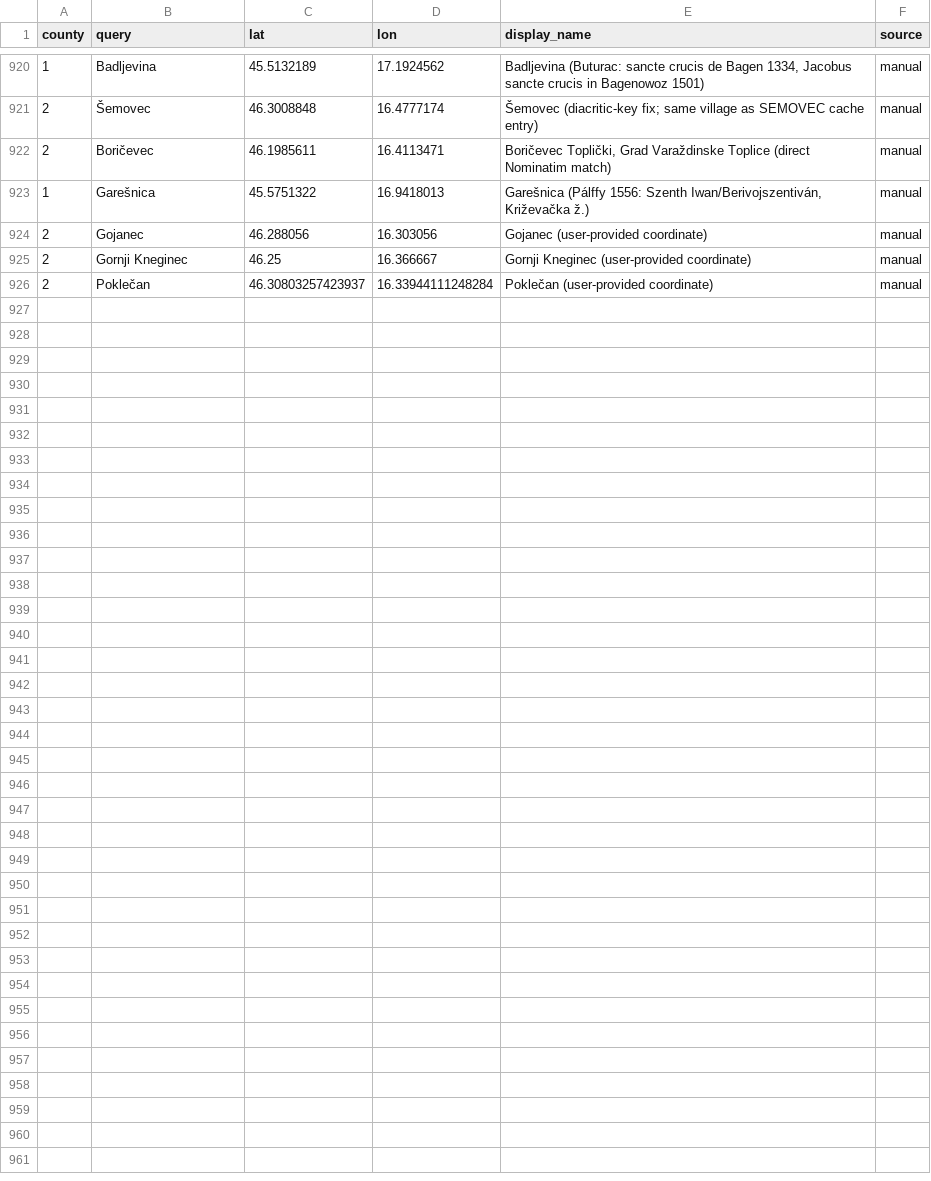
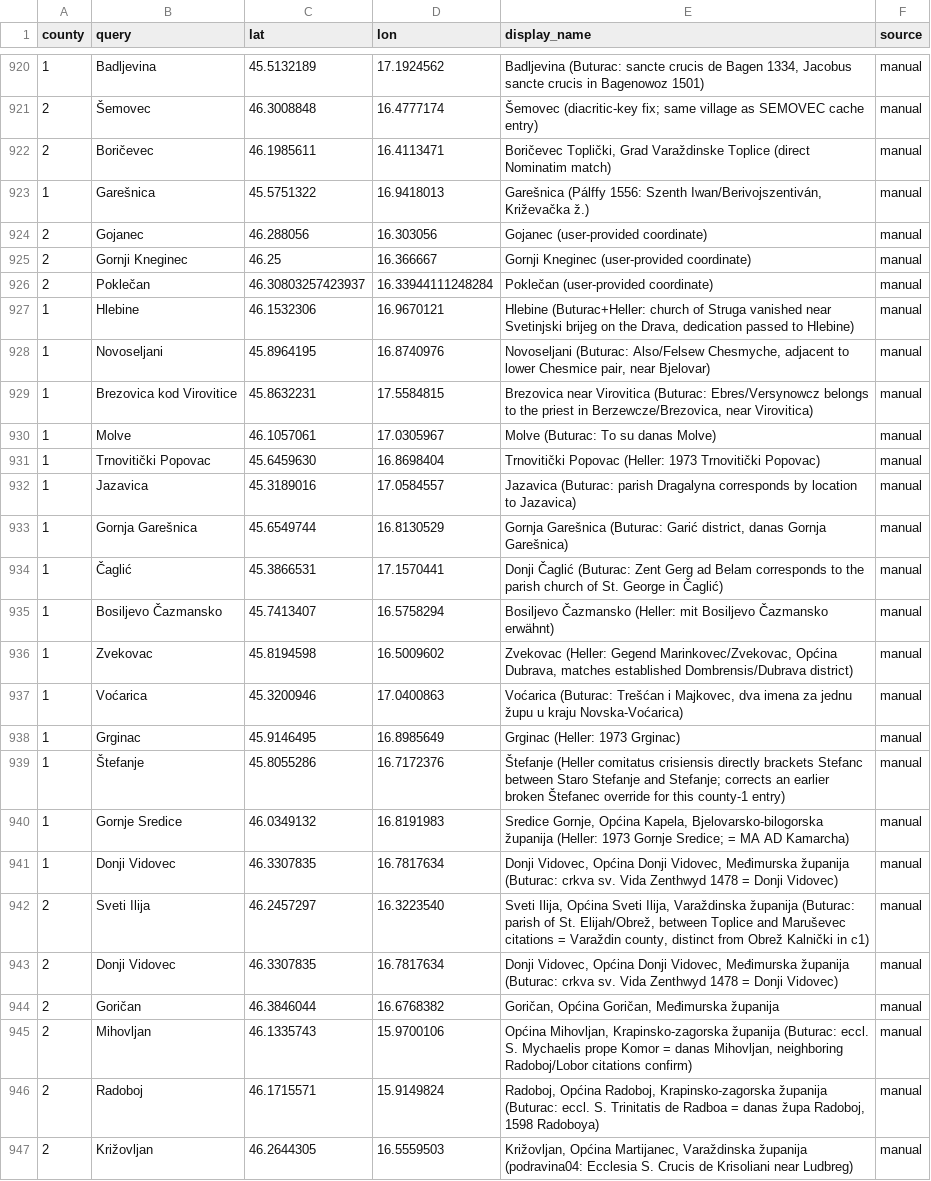
Before and after one commit to tombali/populus-early-modern-croatia, a CSV file: data/manual/geocode_cache.csv, drawn as a sheet; only a part is shown, gaps mark what is left out; the diff names each change by its address in the sheet, - before the commit and + after, or states it on an @@ line.

```diff
--- a/data/manual/geocode_cache.csv
+++ b/data/manual/geocode_cache.csv
+row 927: 1 | Hlebine | 46.1532306 | 16.9670121 | Hlebine (Buturac+Heller: church of Struga vanished near Svetinjski brijeg on the Drava, dedication passed to Hlebine) | manual
+row 928: 1 | Novoseljani | 45.8964195 | 16.8740976 | Novoseljani (Buturac: Also/Felsew Chesmyche, adjacent to lower Chesmice pair, near Bjelovar) | manual
+row 929: 1 | Brezovica kod Virovitice | 45.8632231 | 17.5584815 | Brezovica near Virovitica (Buturac: Ebres/Versynowcz belongs to the priest in Berzewcze/Brezovica, near Virovitica) | manual
+row 930: 1 | Molve | 46.1057061 | 17.0305967 | Molve (Buturac: To su danas Molve) | manual
+row 931: 1 | Trnovitički Popovac | 45.6459630 | 16.8698404 | Trnovitički Popovac (Heller: 1973 Trnovitički Popovac) | manual
+row 932: 1 | Jazavica | 45.3189016 | 17.0584557 | Jazavica (Buturac: parish Dragalyna corresponds by location to Jazavica) | manual
+row 933: 1 | Gornja Garešnica | 45.6549744 | 16.8130529 | Gornja Garešnica (Buturac: Garić district, danas Gornja Garešnica) | manual
+row 934: 1 | Čaglić | 45.3866531 | 17.1570441 | Donji Čaglić (Buturac: Zent Gerg ad Belam corresponds to the parish church of St. George in Čaglić) | manual
+row 935: 1 | Bosiljevo Čazmansko | 45.7413407 | 16.5758294 | Bosiljevo Čazmansko (Heller: mit Bosiljevo Čazmansko erwähnt) | manual
+row 936: 1 | Zvekovac | 45.8194598 | 16.5009602 | Zvekovac (Heller: Gegend Marinkovec/Zvekovac, Općina Dubrava, matches established Dombrensis/Dubrava district) | manual
+row 937: 1 | Voćarica | 45.3200946 | 17.0400863 | Voćarica (Buturac: Trešćan i Majkovec, dva imena za jednu župu u kraju Novska-Voćarica) | manual
+row 938: 1 | Grginac | 45.9146495 | 16.8985649 | Grginac (Heller: 1973 Grginac) | manual
+row 939: 1 | Štefanje | 45.8055286 | 16.7172376 | Štefanje (Heller comitatus crisiensis directly brackets Stefanc between Staro Stefanje and Stefanje; corrects an earlier broken Štefanec override for this county-1 entry) | manual
+row 940: 1 | Gornje Sredice | 46.0349132 | 16.8191983 | Sredice Gornje, Općina Kapela, Bjelovarsko-bilogorska županija (Heller: 1973 Gornje Sredice; = MA AD Kamarcha) | manual
+row 941: 1 | Donji Vidovec | 46.3307835 | 16.7817634 | Donji Vidovec, Općina Donji Vidovec, Međimurska županija (Buturac: crkva sv. Vida Zenthwyd 1478 = Donji Vidovec) | manual
+row 942: 2 | Sveti Ilija | 46.2457297 | 16.3223540 | Sveti Ilija, Općina Sveti Ilija, Varaždinska županija (Buturac: parish of St. Elijah/Obrež, between Toplice and Maruševec citations = Varaždin county, distinct from Obrež Kalnički in c1) | manual
+row 943: 2 | Donji Vidovec | 46.3307835 | 16.7817634 | Donji Vidovec, Općina Donji Vidovec, Međimurska županija (Buturac: crkva sv. Vida Zenthwyd 1478 = Donji Vidovec) | manual
+row 944: 2 | Goričan | 46.3846044 | 16.6768382 | Goričan, Općina Goričan, Međimurska županija | manual
+row 945: 2 | Mihovljan | 46.1335743 | 15.9700106 | Općina Mihovljan, Krapinsko-zagorska županija (Buturac: eccl. S. Mychaelis prope Komor = danas Mihovljan, neighboring Radoboj/Lobor citations confirm) | manual
+row 946: 2 | Radoboj | 46.1715571 | 15.9149824 | Radoboj, Općina Radoboj, Krapinsko-zagorska županija (Buturac: eccl. S. Trinitatis de Radboa = danas župa Radoboj, 1598 Radoboya) | manual
+row 947: 2 | Križovljan | 46.2644305 | 16.5559503 | Križovljan, Općina Martijanec, Varaždinska županija (podravina04: Ecclesia S. Crucis de Krisoliani near Ludbreg) | manual
```
Also changed, not shown: data/clean/place_authority.csv, data/clean/place_crosswalk.csv, 4 other files.
